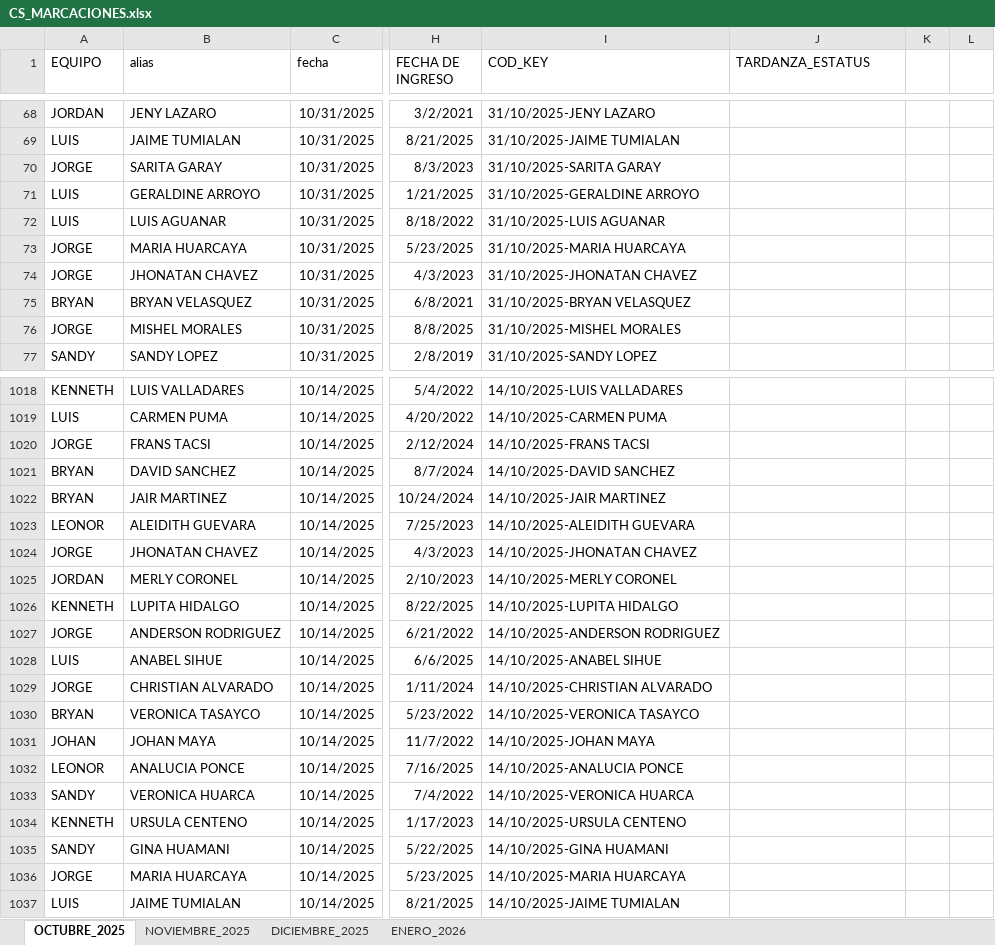
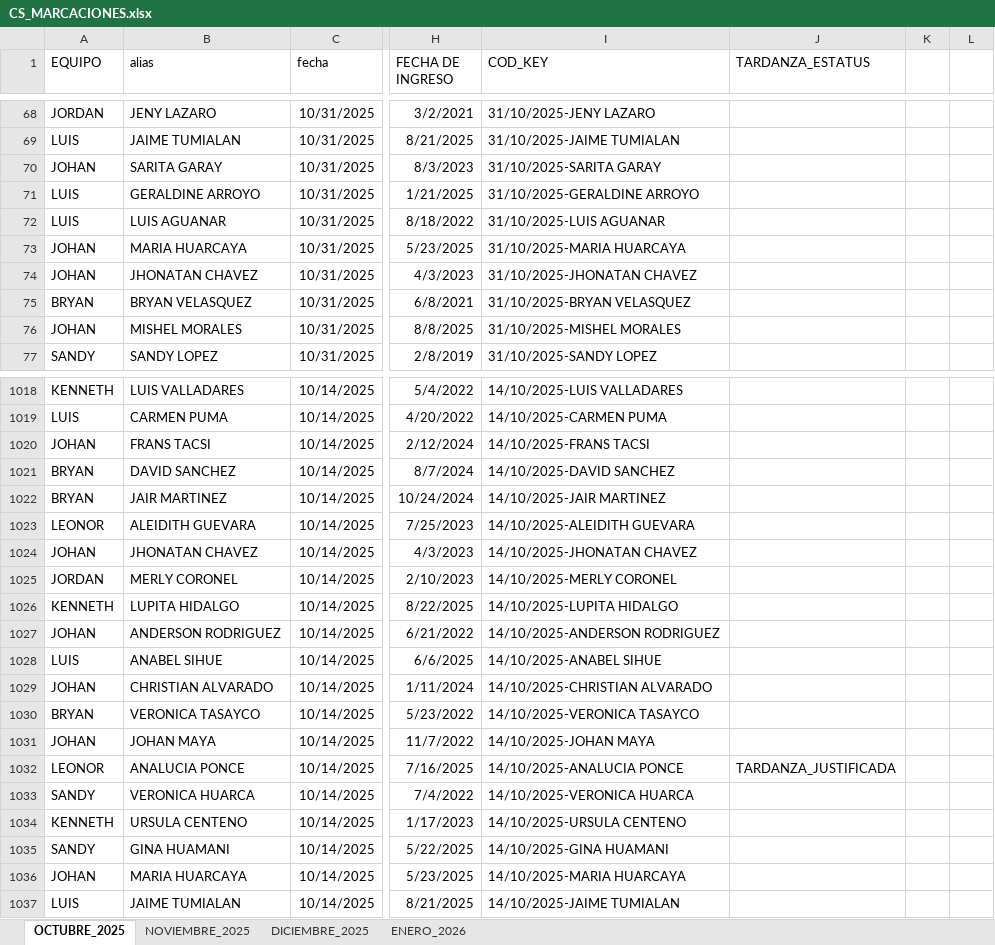
Before and after one commit to jvasquez98/Ranking, an Excel workbook: CS_MARCACIONES.xlsx, sheet OCTUBRE_2025, drawn as a sheet; only a part is shown, gaps mark what is left out; values as stored, in another font and other column widths than the file's, no borders; table styles not drawn; the diff covers the shown part only; the diff names each change by its address in the sheet, - before the commit and + after, or states it on an @@ line.

```diff
--- a/CS_MARCACIONES.xlsx (sheet OCTUBRE_2025)
+++ b/CS_MARCACIONES.xlsx (sheet OCTUBRE_2025)
-A70 (EQUIPO): JORGE
+A70 (EQUIPO): JOHAN
-A73:A74 (EQUIPO): JORGE
+A73:A74 (EQUIPO): JOHAN
-A76 (EQUIPO): JORGE
+A76 (EQUIPO): JOHAN
-A1020 (EQUIPO): JORGE
+A1020 (EQUIPO): JOHAN
-A1024 (EQUIPO): JORGE
+A1024 (EQUIPO): JOHAN
-A1027 (EQUIPO): JORGE
+A1027 (EQUIPO): JOHAN
-A1029 (EQUIPO): JORGE
+A1029 (EQUIPO): JOHAN
-J1032 (TARDANZA_ESTATUS): (empty)
+J1032 (TARDANZA_ESTATUS): TARDANZA_JUSTIFICADA
-A1036 (EQUIPO): JORGE
+A1036 (EQUIPO): JOHAN
```
Also changed, not shown: 179 edited cells elsewhere in this sheet, sheet ENERO_2026, sheet NOVIEMBRE_2025, sheet DICIEMBRE_2025, formulas that keep their value, 3 other files.
